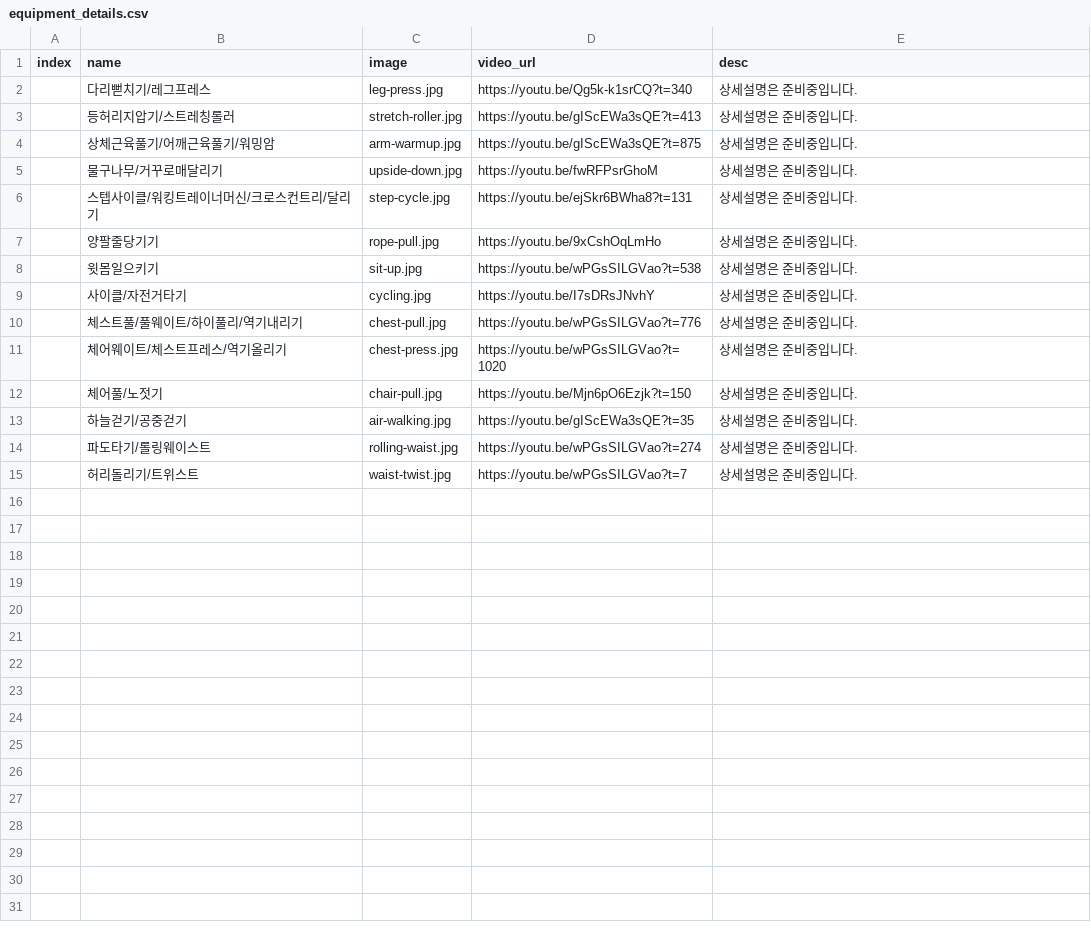
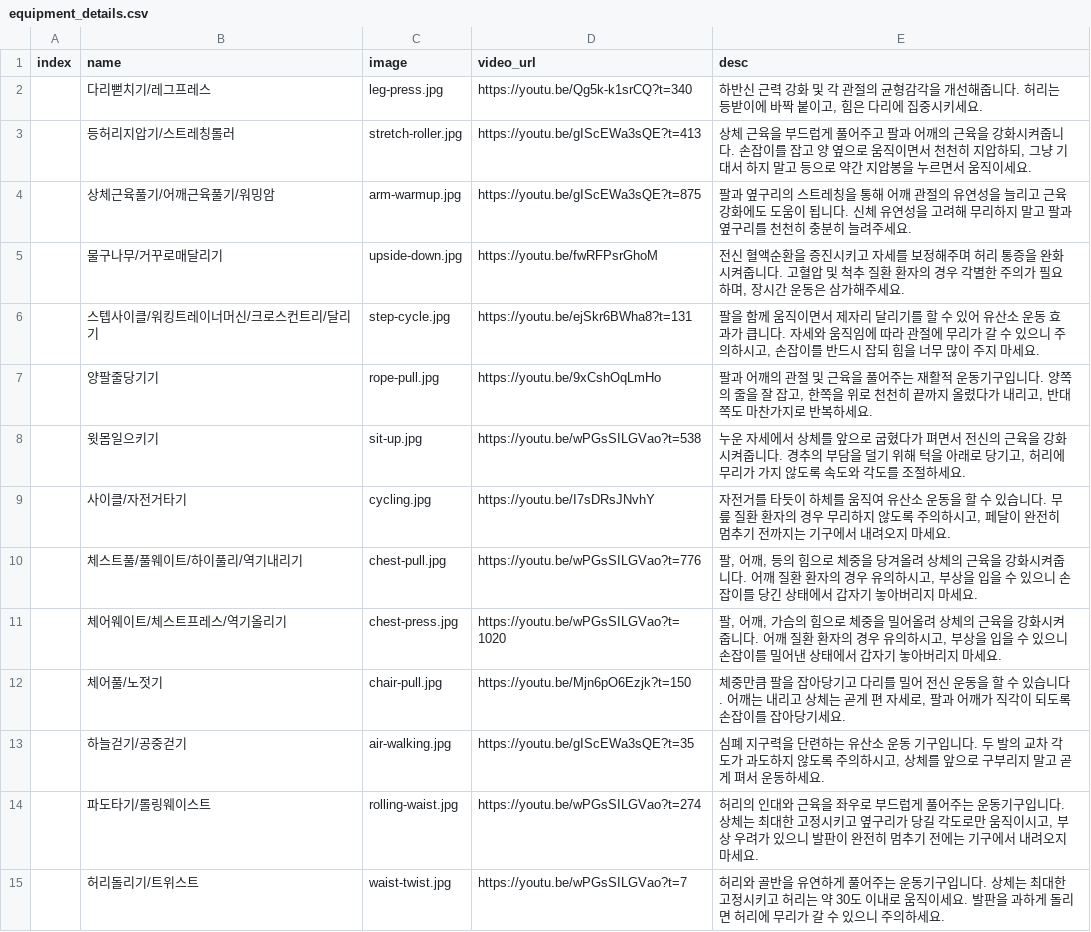
Before and after one commit to devfreedom/gongt365-poc, a CSV file: db/equipment_details.csv, drawn as a sheet.

```diff
--- a/db/equipment_details.csv
+++ b/db/equipment_details.csv
@@ -1,15 +1,15 @@
 index,name,image,video_url,desc
-,다리뻗치기/레그프레스,leg-press.jpg,https://youtu.be/Qg5k-k1srCQ?t=340,상세설명은 준비중입니다.
-,등허리지압기/스트레칭롤러,stretch-roller.jpg,https://youtu.be/gIScEWa3sQE?t=413,상세설명은 준비중입니다.
-,상체근육풀기/어깨근육풀기/워밍암,arm-warmup.jpg,https://youtu.be/gIScEWa3sQE?t=875,상세설명은 준비중입니다.
-,물구나무/거꾸로매달리기,upside-down.jpg,https://youtu.be/fwRFPsrGhoM,상세설명은 준비중입니다.
-,스텝사이클/워킹트레이너머신/크로스컨트리/달리기,step-cycle.jpg,https://youtu.be/ejSkr6BWha8?t=131,상세설명은 준비중입니다.
-,양팔줄당기기,rope-pull.jpg,https://youtu.be/9xCshOqLmHo,상세설명은 준비중입니다.
-,윗몸일으키기,sit-up.jpg,https://youtu.be/wPGsSILGVao?t=538,상세설명은 준비중입니다.
-,사이클/자전거타기,cycling.jpg,https://youtu.be/I7sDRsJNvhY,상세설명은 준비중입니다.
-,체스트풀/풀웨이트/하이풀리/역기내리기,chest-pull.jpg,https://youtu.be/wPGsSILGVao?t=776,상세설명은 준비중입니다.
-,체어웨이트/체스트프레스/역기올리기,chest-press.jpg,https://youtu.be/wPGsSILGVao?t=1020,상세설명은 준비중입니다.
-,체어풀/노젓기,chair-pull.jpg,https://youtu.be/Mjn6pO6Ezjk?t=150,상세설명은 준비중입니다.
-,하늘걷기/공중걷기,air-walking.jpg,https://youtu.be/gIScEWa3sQE?t=35,상세설명은 준비중입니다.
-,파도타기/롤링웨이스트,rolling-waist.jpg,https://youtu.be/wPGsSILGVao?t=274,상세설명은 준비중입니다.
-,허리돌리기/트위스트,waist-twist.jpg,https://youtu.be/wPGsSILGVao?t=7,상세설명은 준비중입니다.
+,다리뻗치기/레그프레스,leg-press.jpg,https://youtu.be/Qg5k-k1srCQ?t=340,"하반신 근력 강화 및 각 관절의 균형감각을 개선해줍니다. 허리는 등받이에 바짝 붙이고, 힘은 다리에 집중시키세요."
+,등허리지압기/스트레칭롤러,stretch-roller.jpg,https://youtu.be/gIScEWa3sQE?t=413,"상체 근육을 부드럽게 풀어주고 팔과 어깨의 근육을 강화시켜줍니다. 손잡이를 잡고 양 옆으로 움직이면서 천천히 지압하되, 그냥 기대서 하지 말고 등으로 약간 지압봉을 누르면서 움직이세요."
+,상체근육풀기/어깨근육풀기/워밍암,arm-warmup.jpg,https://youtu.be/gIScEWa3sQE?t=875,팔과 옆구리의 스트레칭을 통해 어깨 관절의 유연성을 늘리고 근육 강화에도 도움이 됩니다. 신체 유연성을 고려해 무리하지 말고 팔과 옆구리를 천천히 충분히 늘려주세요.
+,물구나무/거꾸로매달리기,upside-down.jpg,https://youtu.be/fwRFPsrGhoM,"전신 혈액순환을 증진시키고 자세를 보정해주며 허리 통증을 완화시켜줍니다. 고혈압 및 척추 질환 환자의 경우 각별한 주의가 필요하며, 장시간 운동은 삼가해주세요."
+,스텝사이클/워킹트레이너머신/크로스컨트리/달리기,step-cycle.jpg,https://youtu.be/ejSkr6BWha8?t=131,"팔을 함께 움직이면서 제자리 달리기를 할 수 있어 유산소 운동 효과가 큽니다. 자세와 움직임에 따라 관절에 무리가 갈 수 있으니 주의하시고, 손잡이를 반드시 잡되 힘을 너무 많이 주지 마세요."
+,양팔줄당기기,rope-pull.jpg,https://youtu.be/9xCshOqLmHo,"팔과 어깨의 관절 및 근육을 풀어주는 재활적 운동기구입니다. 양쪽의 줄을 잘 잡고, 한쪽을 위로 천천히 끝까지 올렸다가 내리고, 반대쪽도 마찬가지로 반복하세요."
+,윗몸일으키기,sit-up.jpg,https://youtu.be/wPGsSILGVao?t=538,"누운 자세에서 상체를 앞으로 굽혔다가 펴면서 전신의 근육을 강화시켜줍니다. 경추의 부담을 덜기 위해 턱을 아래로 당기고, 허리에 무리가 가지 않도록 속도와 각도를 조절하세요."
+,사이클/자전거타기,cycling.jpg,https://youtu.be/I7sDRsJNvhY,"자전거를 타듯이 하체를 움직여 유산소 운동을 할 수 있습니다. 무릎 질환 환자의 경우 무리하지 않도록 주의하시고, 페달이 완전히 멈추기 전까지는 기구에서 내려오지 마세요."
+,체스트풀/풀웨이트/하이풀리/역기내리기,chest-pull.jpg,https://youtu.be/wPGsSILGVao?t=776,"팔, 어깨, 등의 힘으로 체중을 당겨올려 상체의 근육을 강화시켜줍니다. 어깨 질환 환자의 경우 유의하시고, 부상을 입을 수 있으니 손잡이를 당긴 상태에서 갑자기 놓아버리지 마세요."
+,체어웨이트/체스트프레스/역기올리기,chest-press.jpg,https://youtu.be/wPGsSILGVao?t=1020,"팔, 어깨, 가슴의 힘으로 체중을 밀어올려 상체의 근육을 강화시켜줍니다. 어깨 질환 환자의 경우 유의하시고, 부상을 입을 수 있으니 손잡이를 밀어낸 상태에서 갑자기 놓아버리지 마세요."
+,체어풀/노젓기,chair-pull.jpg,https://youtu.be/Mjn6pO6Ezjk?t=150,"체중만큼 팔을 잡아당기고 다리를 밀어 전신 운동을 할 수 있습니다. 어깨는 내리고 상체는 곧게 편 자세로, 팔과 어깨가 직각이 되도록 손잡이를 잡아당기세요."
+,하늘걷기/공중걷기,air-walking.jpg,https://youtu.be/gIScEWa3sQE?t=35,"심폐 지구력을 단련하는 유산소 운동 기구입니다. 두 발의 교차 각도가 과도하지 않도록 주의하시고, 상체를 앞으로 구부리지 말고 곧게 펴서 운동하세요."
+,파도타기/롤링웨이스트,rolling-waist.jpg,https://youtu.be/wPGsSILGVao?t=274,"허리의 인대와 근육을 좌우로 부드럽게 풀어주는 운동기구입니다. 상체는 최대한 고정시키고 옆구리가 당길 각도로만 움직이시고, 부상 우려가 있으니 발판이 완전히 멈추기 전에는 기구에서 내려오지 마세요."
+,허리돌리기/트위스트,waist-twist.jpg,https://youtu.be/wPGsSILGVao?t=7,허리와 골반을 유연하게 풀어주는 운동기구입니다. 상체는 최대한 고정시키고 허리는 약 30도 이내로 움직이세요. 발판을 과하게 돌리면 허리에 무리가 갈 수 있으니 주의하세요.
```
Also changed, not shown: 2 other files.
